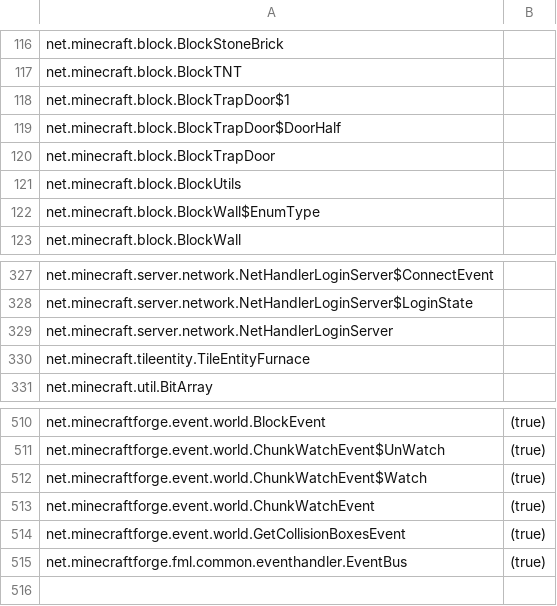
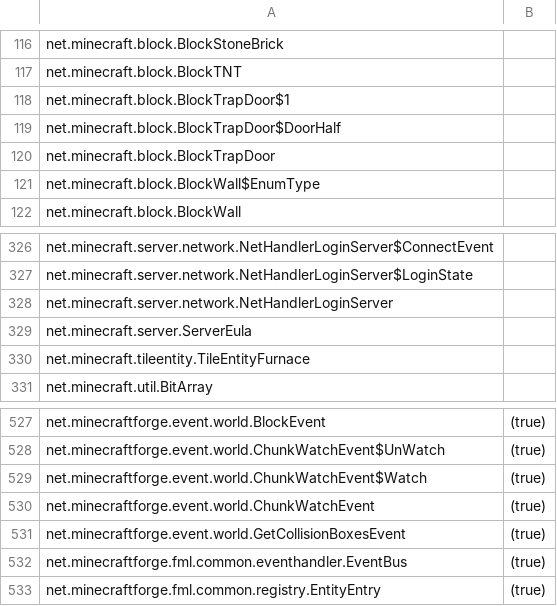
Before and after one commit to PeTcHeNkA/homa-plus, a CSV file: IdeaProjects/te4_forgeserver/src/main/resources/elcapatch.csv, drawn as a sheet; only a part is shown, gaps mark what is left out; removed rows and columns are numbered as before the commit, all else as after; the diff covers the shown part only; the diff names each change by its address in the sheet, - before the commit and + after, or states it on an @@ line.

```diff
--- a/IdeaProjects/te4_forgeserver/src/main/resources/elcapatch.csv
+++ b/IdeaProjects/te4_forgeserver/src/main/resources/elcapatch.csv
-row 121: net.minecraft.block.BlockUtils
+row 329: net.minecraft.server.ServerEula
+row 533: net.minecraftforge.fml.common.registry.EntityEntry | (true)
```
Also changed, not shown: 17 added rows elsewhere in this file, 30 other files.
